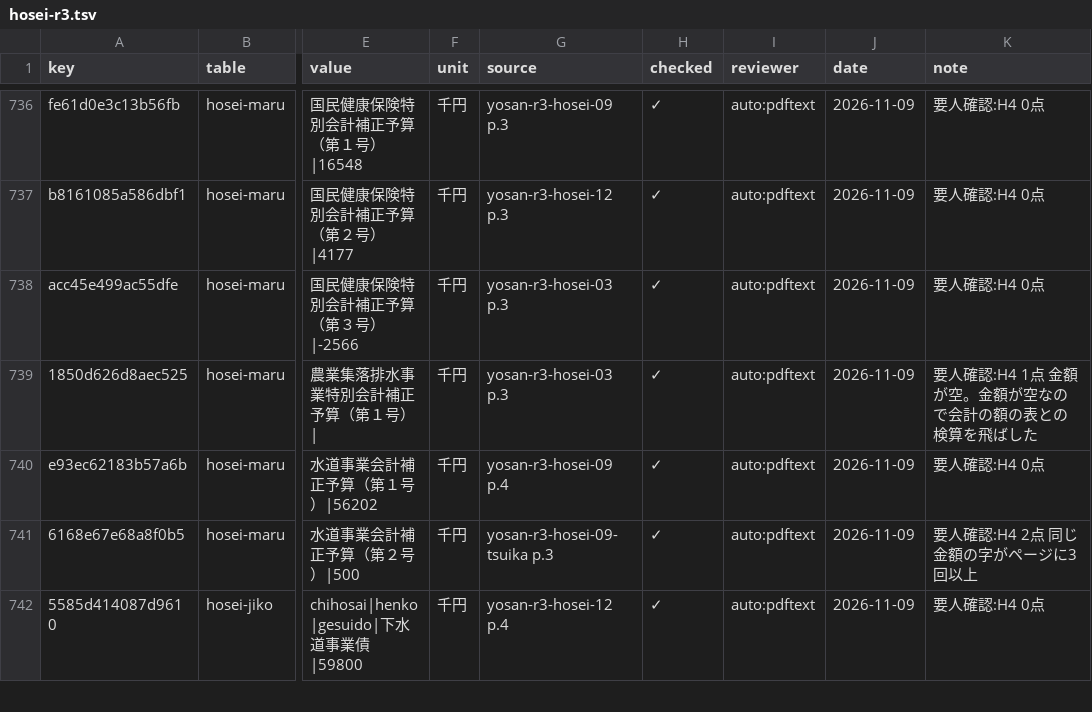
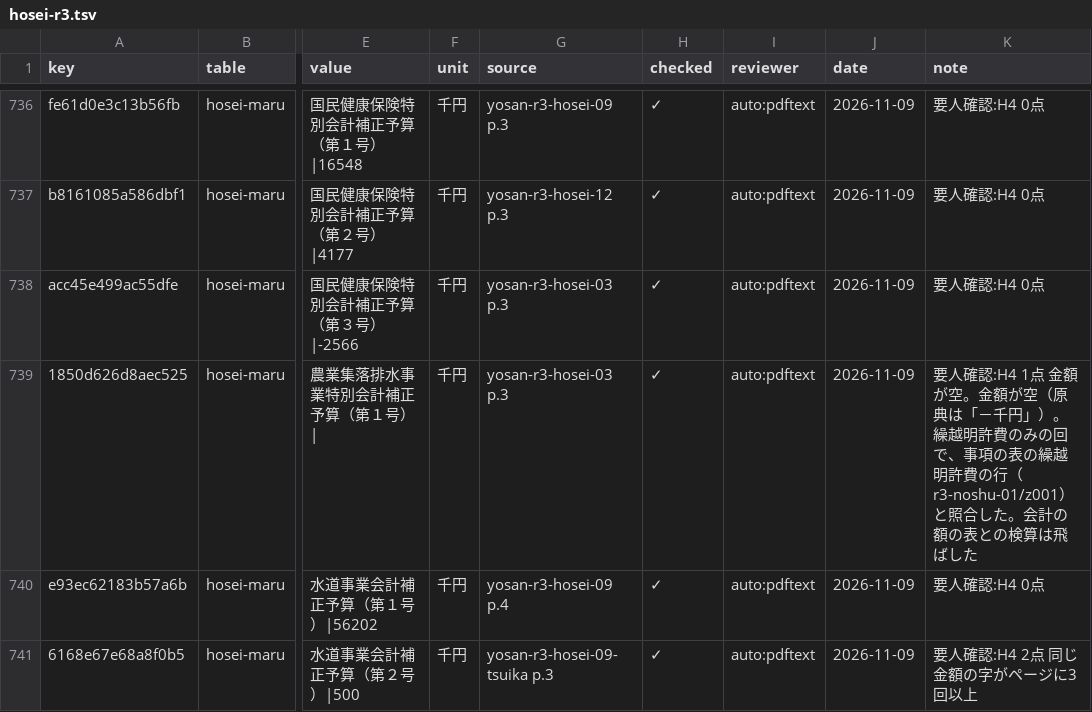
Before and after one commit to kken78/hino-town-docs, a TSV file: data/struct/audit/hosei-r3.tsv, drawn as a sheet; only a part is shown, gaps mark what is left out; the shorter side is filled out with more unchanged rows; the diff names each change by its address in the sheet, - before the commit and + after, or states it on an @@ line.

```diff
--- a/data/struct/audit/hosei-r3.tsv
+++ b/data/struct/audit/hosei-r3.tsv
-K739 (note): …金額が空なので会計の額の表との検算を飛ばした
+K739 (note): …金額が空（原典は「－千円」）。繰越明許費のみの回で、事項の表の繰越明許費の行（r3-noshu-01/z001）と照合した。会計の額の表との検算は飛ばした
```
